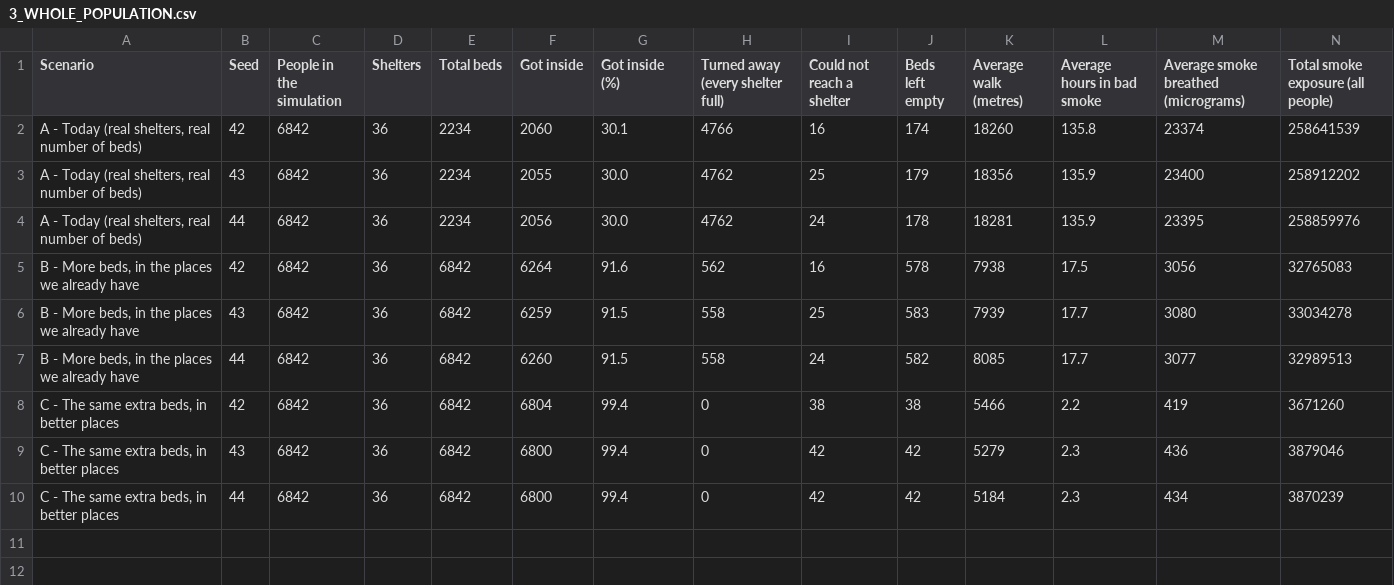
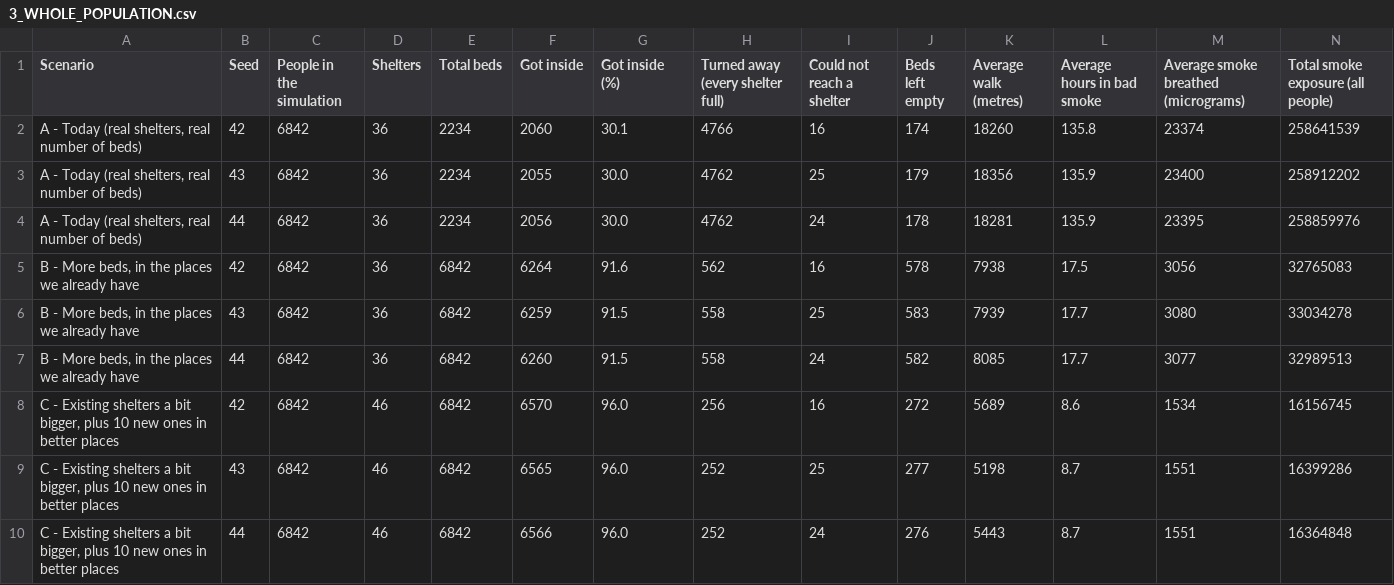
Before and after one commit to fxa28196/REU, a CSV file: docs/final/results-2026/3_WHOLE_POPULATION.csv, drawn as a sheet; only a part is shown; removed rows and columns are numbered as before the commit, all else as after; rows hold the shown columns only; the diff names each change by its address in the sheet, - before the commit and + after, or states it on an @@ line.

```diff
--- a/docs/final/results-2026/3_WHOLE_POPULATION.csv
+++ b/docs/final/results-2026/3_WHOLE_POPULATION.csv
-row 8: C - The same extra beds, in better places | 42 | 6842 | 36 | 6842 | 6804 | 99.4 | 0 | 38 | 38 | 5466 | 2.2 | 419 | 3671260
-row 9: C - The same extra beds, in better places | 43 | 6842 | 36 | 6842 | 6800 | 99.4 | 0 | 42 | 42 | 5279 | 2.3 | 436 | 3879046
-row 10: C - The same extra beds, in better places | 44 | 6842 | 36 | 6842 | 6800 | 99.4 | 0 | 42 | 42 | 5184 | 2.3 | 434 | 3870239
+row 8: C - Existing shelters a bit bigger, plus 10 new ones in better places | 42 | 6842 | 46 | 6842 | 6570 | 96.0 | 256 | 16 | 272 | 5689 | 8.6 | 1534 | 16156745
+row 9: C - Existing shelters a bit bigger, plus 10 new ones in better places | 43 | 6842 | 46 | 6842 | 6565 | 96.0 | 252 | 25 | 277 | 5198 | 8.7 | 1551 | 16399286
+row 10: C - Existing shelters a bit bigger, plus 10 new ones in better places | 44 | 6842 | 46 | 6842 | 6566 | 96.0 | 252 | 24 | 276 | 5443 | 8.7 | 1551 | 16364848
```
Also changed, not shown: docs/final/results-2026/2_BY_GROUP.csv, docs/final/results-2026/5_EVERY_SHELTER.csv, 10 other files.
